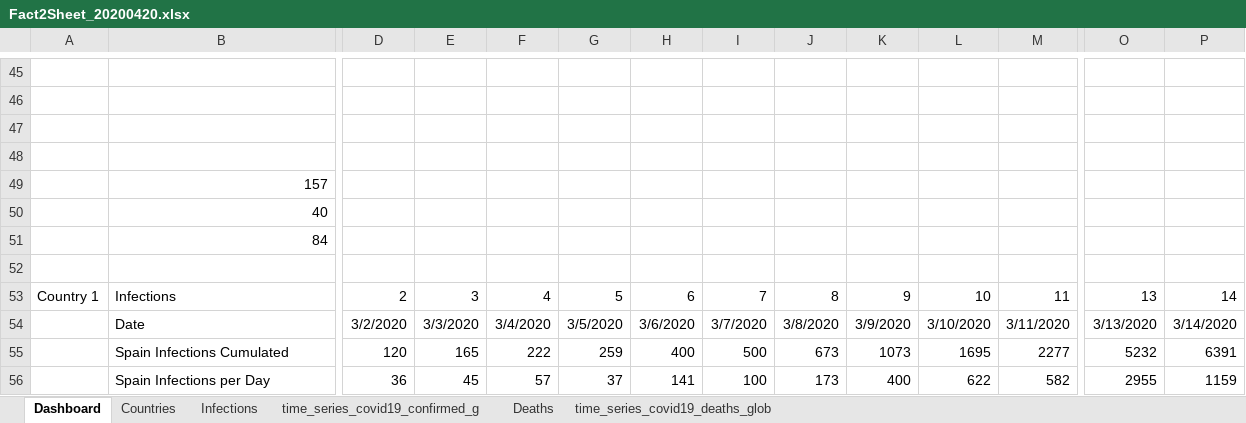
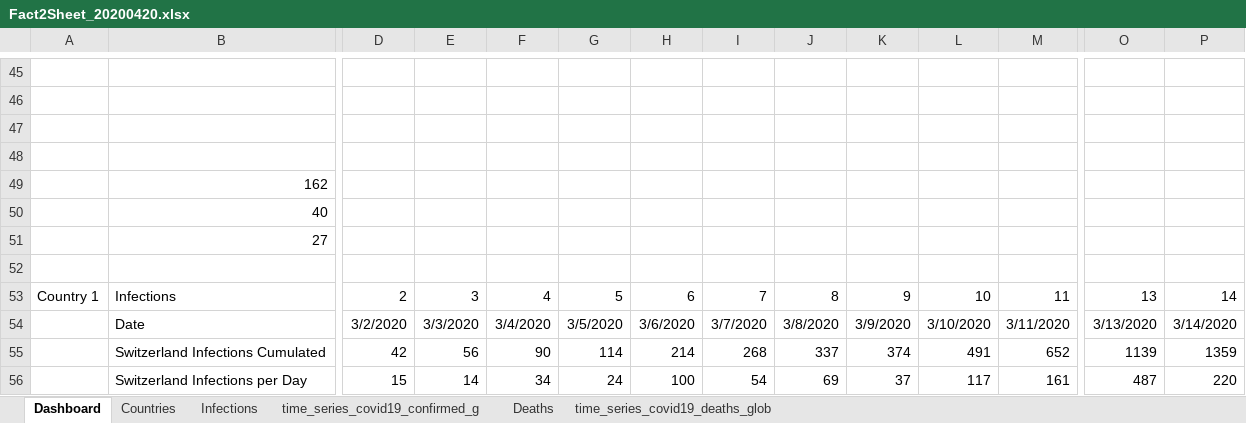
Before and after one commit to ignatius56/Corona-Factsheet, an Excel workbook: Factsheets/Fact2Sheet_20200420.xlsx, sheet Dashboard, drawn as a sheet; only a part is shown, gaps mark what is left out; values as stored, in another font and other column widths than the file's, no borders; charts and pictures and conditional formats not drawn; the diff covers the shown part only; the diff names each change by its address in the sheet, - before the commit and + after, or states it on an @@ line.

Commit message:
Switzerland

```diff
--- a/Factsheets/Fact2Sheet_20200420.xlsx (sheet Dashboard)
+++ b/Factsheets/Fact2Sheet_20200420.xlsx (sheet Dashboard)
-B49: 157
+B49: 162
-B51: 84
+B51: 27
-B55: Spain Infections Cumulated
+B55: Switzerland Infections Cumulated
-D55: 120
+D55: 42
-E55: 165
+E55: 56
-F55: 222
+F55: 90
-G55: 259
+G55: 114
-H55: 400
+H55: 214
-I55: 500
+I55: 268
-J55: 673
+J55: 337
-K55: 1073
+K55: 374
-L55: 1695
+L55: 491
-M55: 2277
+M55: 652
-O55: 5232
+O55: 1139
-P55: 6391
+P55: 1359
-B56: Spain Infections per Day
+B56: Switzerland Infections per Day
-D56: 36
+D56: 15
-E56: 45
+E56: 14
-F56: 57
+F56: 34
-G56: 37
+G56: 24
-H56: 141
+H56: 100
-I56: 100
+I56: 54
-J56: 173
+J56: 69
-K56: 400
+K56: 37
-L56: 622
+L56: 117
-M56: 582
+M56: 161
-O56: 2955
+O56: 487
-P56: 1159
+P56: 220
```
Also changed, not shown: 567 edited cells and cell formats elsewhere in this sheet, charts or pictures.
